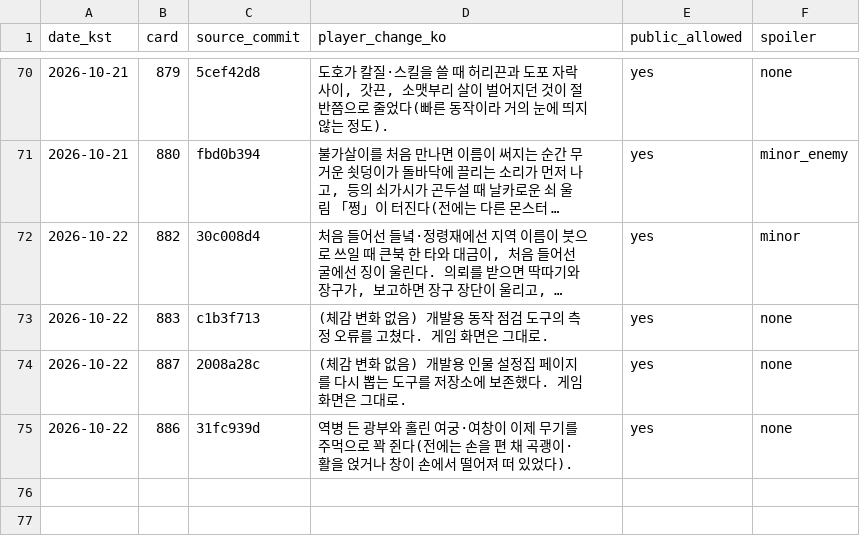
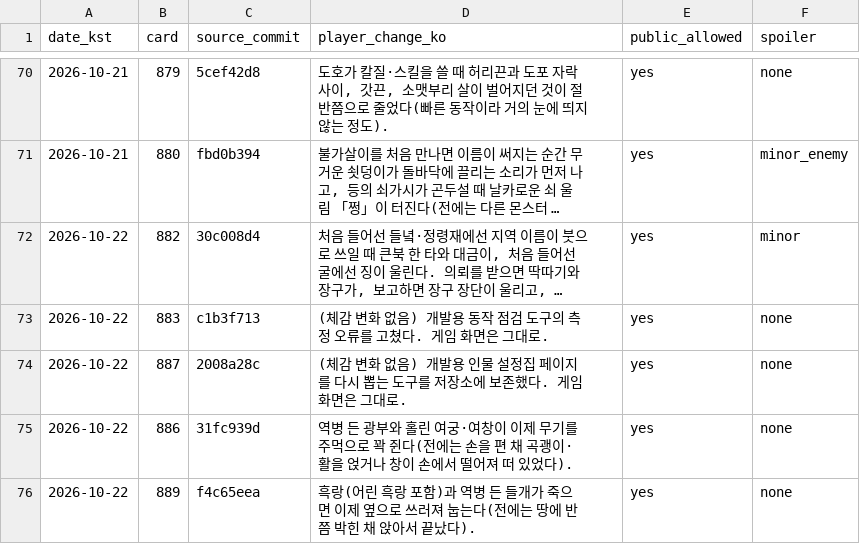
Before and after one commit to genesiskoo/joseon-assets, a CSV file: marketing/2026-10-10/player_changes_public.csv, drawn as a sheet; only a part is shown, gaps mark what is left out; long unchanged cells end in ….

```diff
--- a/marketing/2026-10-10/player_changes_public.csv
+++ b/marketing/2026-10-10/player_changes_public.csv
@@ -75 +75,2 @@ date_kst,card,source_commit,player_change_ko,public_allowed,spoiler
 2026-10-22,886,31fc939d,"역병 든 광부와 홀린 여궁·여창이 이제 무기를 주먹으로 꽉 쥔다(전에는 손을 편 채 곡괭이·활을 얹거나 창이 손에서 떨어져 떠 있었다).",yes,none
+2026-10-22,889,f4c65eea,"흑랑(어린 흑랑 포함)과 역병 든 들개가 죽으면 이제 옆으로 쓰러져 눕는다(전에는 땅에 반쯤 박힌 채 앉아서 끝났다).",yes,none
```
